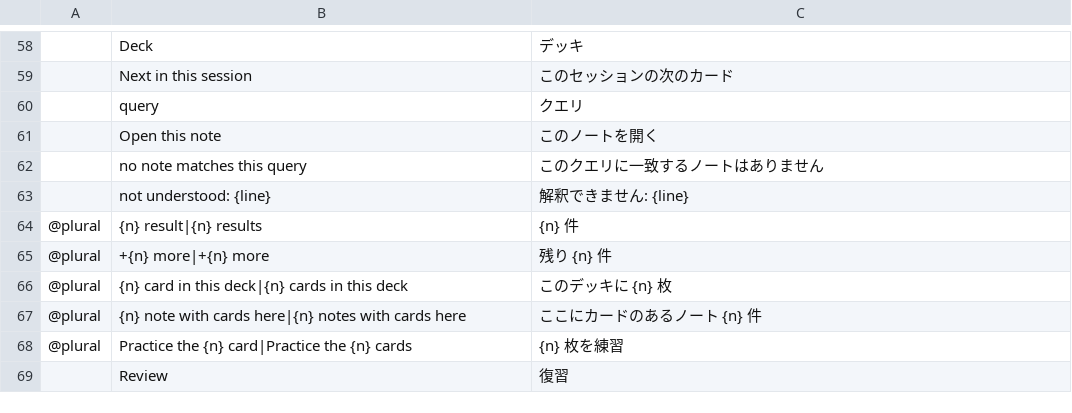
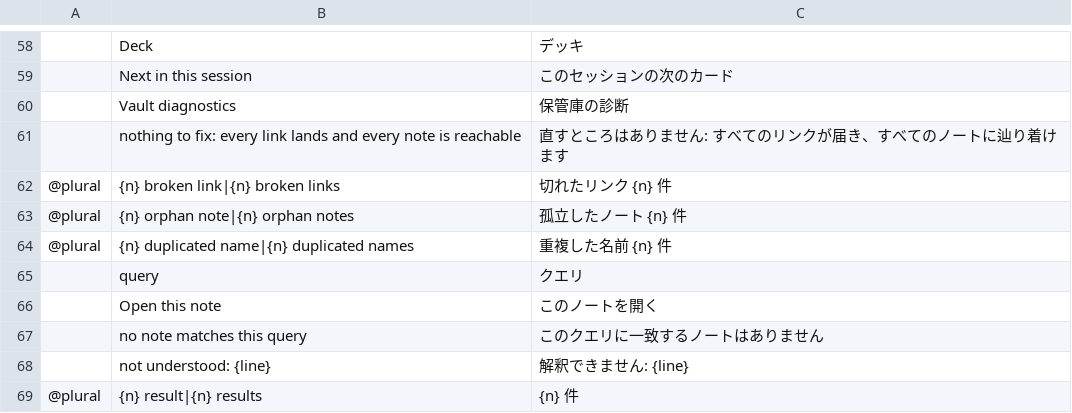
Before and after one commit to Anon5T4R/Local-Obsidian, a TSV file: i18n/locales/ja/localobsidian.tsv, drawn as a sheet; only a part is shown, gaps mark what is left out; the shorter side is filled out with more unchanged rows.

Commit message:
diagnóstico do cofre: links quebrados, notas órfãs e nomes duplicados
O ledger que um cofre acumula em meses não aparece lendo uma nota por vez: link para nota que
ninguém escreveu, nota que nada alcança, dois nomes iguais em pastas diferentes. Agora é uma janela
(`Visualizar → Diagnóstico do cofre`) sobre o índice que o app já constrói — sem varrer texto de novo.

- **Crate `vault::diagnostics`**: `diagnose(files, index)` devolve os três grupos prontos para
  mostrar. Link quebrado resolve pelo mesmo `resolve_note` dos wikilinks (seção não muda nada) e
  agrupa por nota alvo com quem escreveu; órfã é nota sem `links` e sem `linked_from`; duplicado é
  nome case-insensitive repetido, com os caminhos relativos.
- **Janela**: resumo no topo (N links quebrados · N órfãs · N nomes duplicados) e uma linha por
  achado que abre a nota — o link quebrado abre a nota que o escreveu, a órfã e o duplicado abrem o
  arquivo.
- Cofre saudável diz "nada para consertar", em vez de uma janela vazia.
- Testes: 4 do crate (link quebrado com autoria, órfã, duplicado, cofre saudável) e 2 de UI
  (a janela lista os três e o clique abre a nota; cofre saudável mostra a mensagem).

Registrado no `UPSTREAM-SYNC.md` como recurso que o Electron **não** tem (vem do ledger do vault do
João). README atualizado com revisão (seletor + fila), query blocks e diagnóstico.

```diff
--- a/i18n/locales/ja/localobsidian.tsv
+++ b/i18n/locales/ja/localobsidian.tsv
@@ -59,2 +59,7 @@
 	Next in this session	このセッションの次のカード
+	Vault diagnostics	保管庫の診断
+	nothing to fix: every link lands and every note is reachable	直すところはありません: すべてのリンクが届き、すべてのノートに辿り着けます
+@plural	{n} broken link|{n} broken links	切れたリンク {n} 件
+@plural	{n} orphan note|{n} orphan notes	孤立したノート {n} 件
+@plural	{n} duplicated name|{n} duplicated names	重複した名前 {n} 件
 	query	クエリ
```
Also changed, not shown: i18n/locales/es/localobsidian.tsv, i18n/locales/pt-br/localobsidian.tsv, 10 other files.
